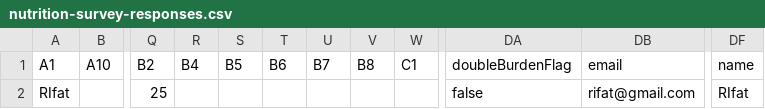
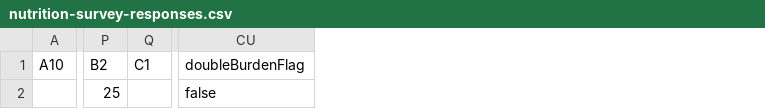
Before and after one commit to Rifat-Hosen/research, a CSV file: nutrition-survey-responses.csv, drawn as a sheet; only a part is shown, gaps mark what is left out; the diff names each change by its address in the sheet, - before the commit and + after, or states it on an @@ line.

Commit message:
Refactor survey submission and questionnaire structure
- Removed email validation and normalization from survey submission logic.
- Changed respondent identification from email to respondentId.
- Updated anthropometry fields to sociodemographic section and adjusted field IDs.
- Consolidated survey sections by merging sociodemographic and anthropometry into one section.
- Removed double burden assessment from scoring and questionnaire.
- Updated dietary diversity scoring to reflect new field IDs.
- Cleaned up unused imports and validators related to email and double burden.

```diff
--- a/nutrition-survey-responses.csv
+++ b/nutrition-survey-responses.csv
-column A, rows 1-2: A1 | RIfat
-column R, row 1: B4
-column S, row 1: B5
-column T, row 1: B6
-column U, row 1: B7
-column V, row 1: B8
-column DB, rows 1-2: email | rifat@gmail.com
-column DF, rows 1-2: name | RIfat
```
Also changed, not shown: 13 other files.
